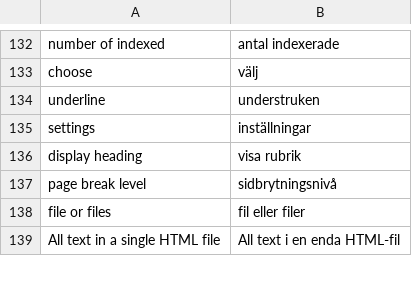
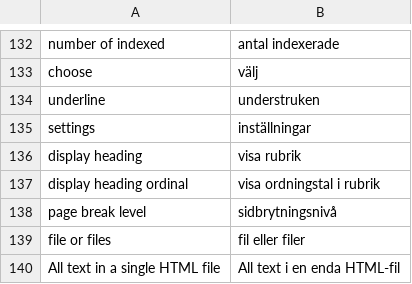
Before and after one commit to pekrau/Au, a CSV file: translations.csv, drawn as a sheet; only a part is shown, gaps mark what is left out.

Commit message:
Allow ordinals in headings. Closes #154.

```diff
--- a/translations.csv
+++ b/translations.csv
@@ -136,2 +136,3 @@ settings,inställningar
 display heading,visa rubrik
+display heading ordinal,visa ordningstal i rubrik
 page break level,sidbrytningsnivå
```
Also changed, not shown: 12 other files.
